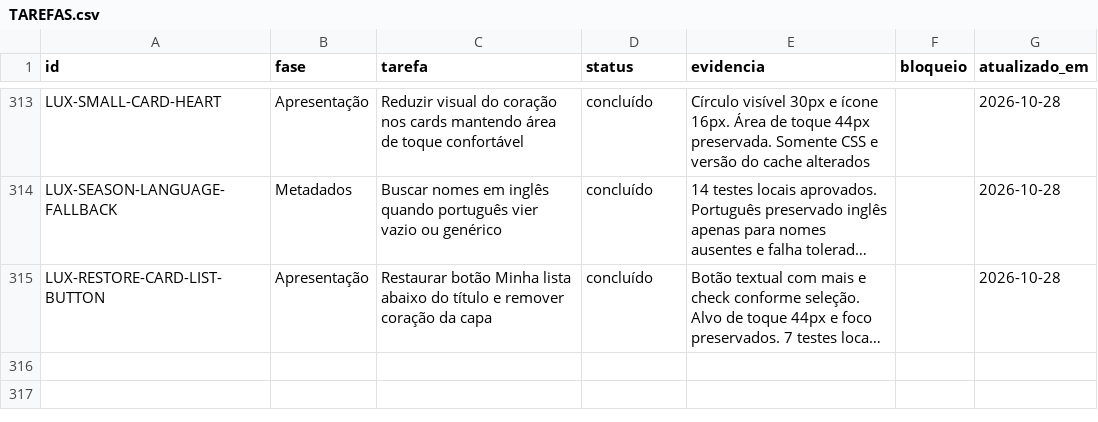
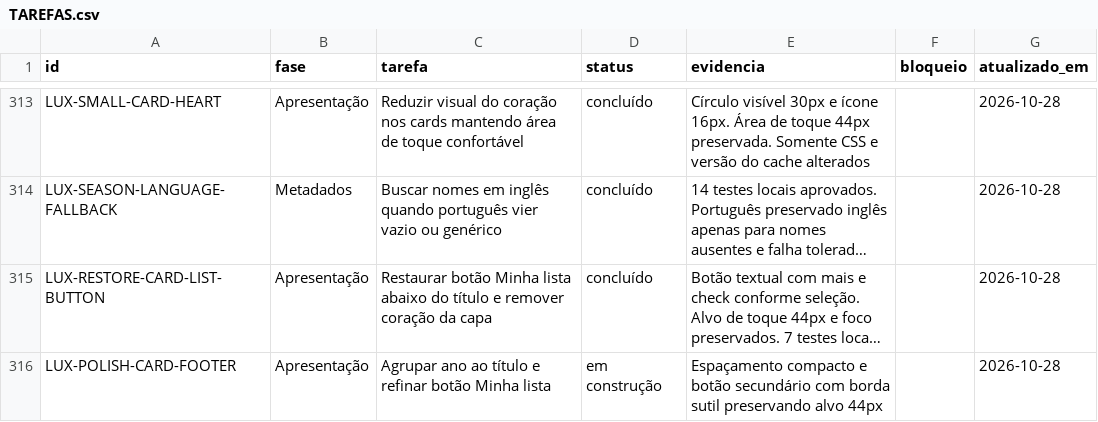
Before and after one commit to DevSouza208/LuxPlayerZero, a CSV file: docs/TAREFAS.csv, drawn as a sheet; only a part is shown, gaps mark what is left out; long unchanged cells end in …; the diff names each change by its address in the sheet, - before the commit and + after, or states it on an @@ line.

Commit message:
Group catalog year with title and refine Minha lista action

```diff
--- a/docs/TAREFAS.csv
+++ b/docs/TAREFAS.csv
+row 316: LUX-POLISH-CARD-FOOTER | Apresentação | Agrupar ano ao título e refinar botão Minha lista | em construção | Espaçamento compacto e botão secundário com borda sutil preservando alvo 44px |  | 2026-10-28
```
Also changed, not shown: 3 other files.
